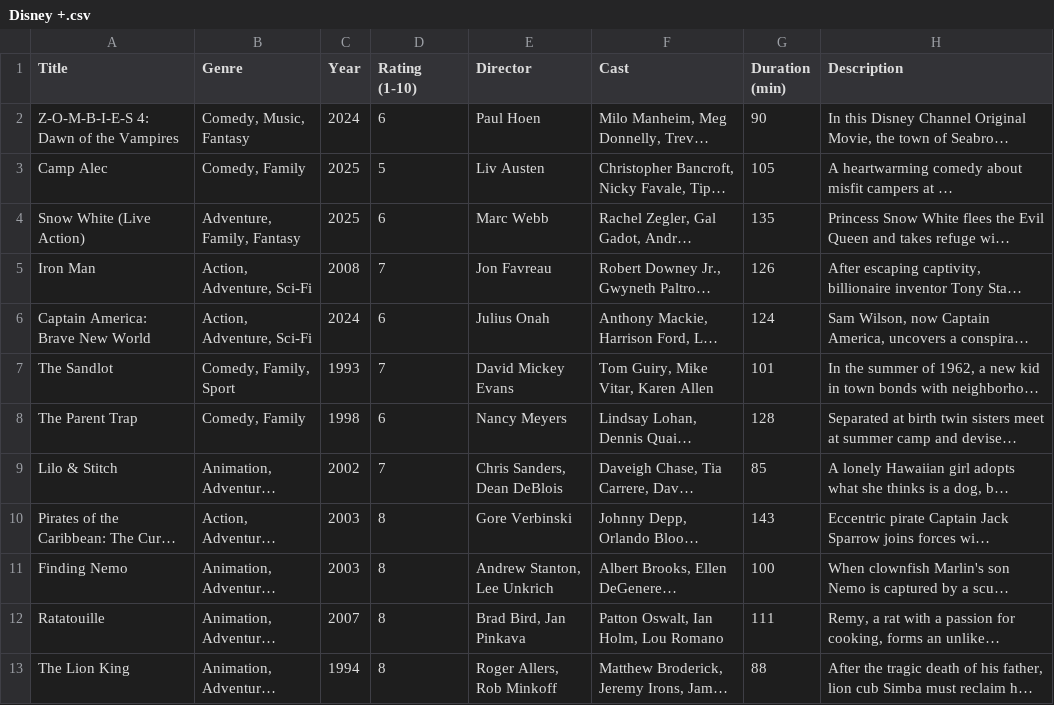
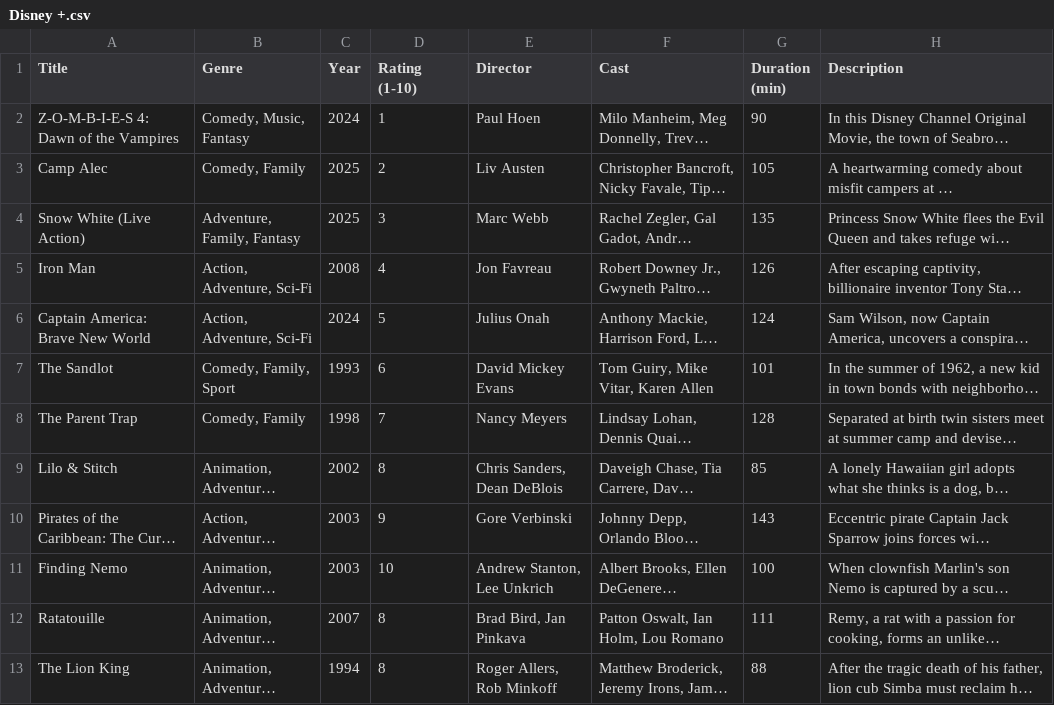
Before and after one commit to teflondan11/FilterFlix, a CSV file: client/public/csvs/Disney +.csv, drawn as a sheet; only a part is shown; long unchanged cells end in …; the diff names each change by its address in the sheet, - before the commit and + after, or states it on an @@ line.

```diff
--- a/client/public/csvs/Disney +.csv
+++ b/client/public/csvs/Disney +.csv
-D2 (Rating (1-10)): 6
+D2 (Rating (1-10)): 1
-D3 (Rating (1-10)): 5
+D3 (Rating (1-10)): 2
-D4 (Rating (1-10)): 6
+D4 (Rating (1-10)): 3
-D5 (Rating (1-10)): 7
+D5 (Rating (1-10)): 4
-D6 (Rating (1-10)): 6
+D6 (Rating (1-10)): 5
-D7 (Rating (1-10)): 7
+D7 (Rating (1-10)): 6
-D8 (Rating (1-10)): 6
+D8 (Rating (1-10)): 7
-D9 (Rating (1-10)): 7
+D9 (Rating (1-10)): 8
-D10 (Rating (1-10)): 8
+D10 (Rating (1-10)): 9
-D11 (Rating (1-10)): 8
+D11 (Rating (1-10)): 10
```
Also changed, not shown: client/public/csvs/Max.csv, client/public/csvs/Paramount +.csv, 5 other files.
